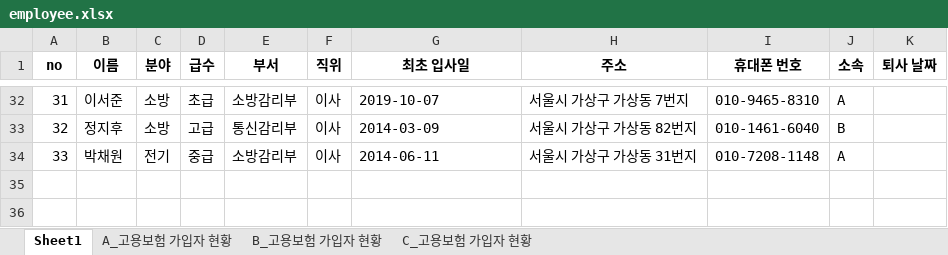
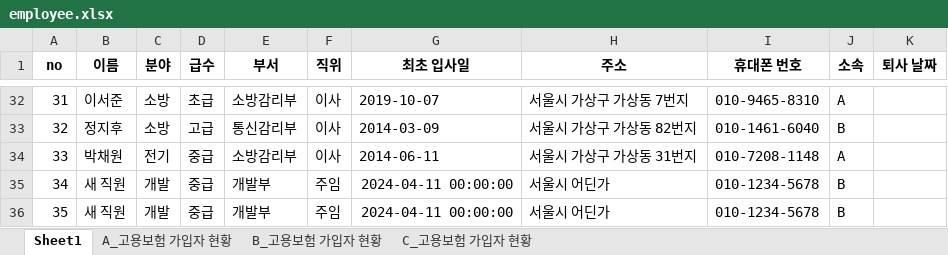
Before and after one commit to devgiants75/python-kibo, an Excel workbook: f_0117/employee.xlsx, sheet Sheet1, drawn as a sheet; only a part is shown, gaps mark what is left out; values as stored, in another font and other column widths than the file's, no borders; the diff covers the shown part only; the diff names each change by its address in the sheet, - before the commit and + after, or states it on an @@ line.

```diff
--- a/f_0117/employee.xlsx (sheet Sheet1)
+++ b/f_0117/employee.xlsx (sheet Sheet1)
+row 35: 34 | 새 직원 | 개발 | 중급 | 개발부 | 주임 | 2024-04-11 00:00:00 | 서울시 어딘가 | 010-1234-5678 | B
+row 36: 35 | 새 직원 | 개발 | 중급 | 개발부 | 주임 | 2024-04-11 00:00:00 | 서울시 어딘가 | 010-1234-5678 | B
```
Also changed, not shown: 25 edited cells elsewhere in this sheet, sheet B_고용보험 가입자 현황, sheet A_고용보험 가입자 현황, sheet C_고용보험 가입자 현황, 1 other file.
